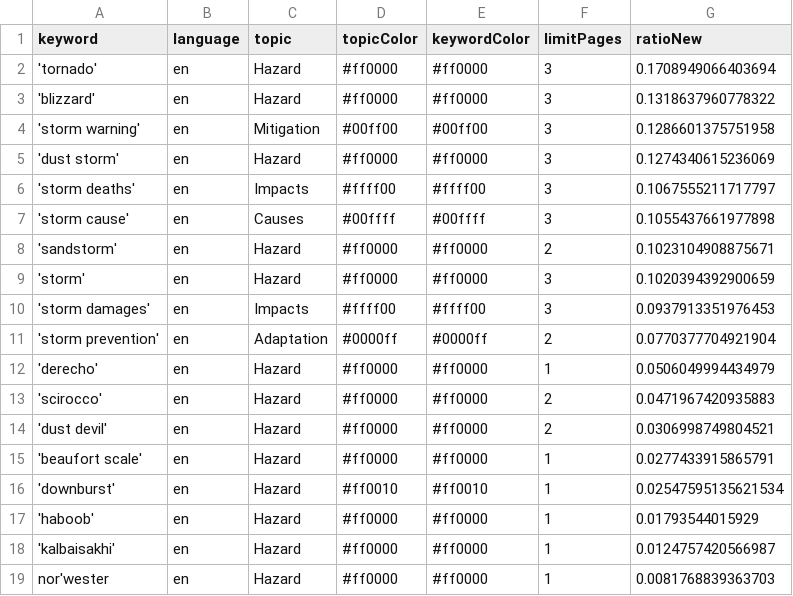
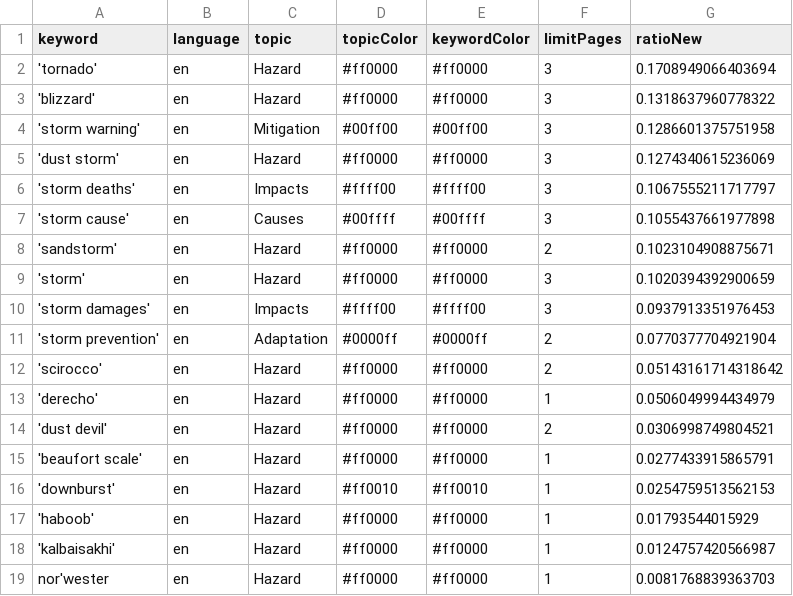
Before and after one commit to friedhumb-news/stormIsComing, a CSV file: keywords.csv, drawn as a sheet.

```diff
--- a/keywords.csv
+++ b/keywords.csv
@@ -11,7 +11,7 @@ keyword,language,topic,topicColor,keywordColor,limitPages,ratioNew
 'storm prevention',en,Adaptation,#0000ff,#0000ff,2,0.0770377704921904
+'scirocco',en,Hazard,#ff0000,#ff0000,2,0.05143161714318642
 'derecho',en,Hazard,#ff0000,#ff0000,1,0.0506049994434979
-'scirocco',en,Hazard,#ff0000,#ff0000,2,0.0471967420935883
 'dust devil',en,Hazard,#ff0000,#ff0000,2,0.0306998749804521
 'beaufort scale',en,Hazard,#ff0000,#ff0000,1,0.0277433915865791
-'downburst',en,Hazard,#ff0010,#ff0010,1,0.02547595135621534
+'downburst',en,Hazard,#ff0010,#ff0010,1,0.0254759513562153
 'haboob',en,Hazard,#ff0000,#ff0000,1,0.01793544015929
```
Also changed, not shown: csv/news_2026_05.csv, 1 other file.
